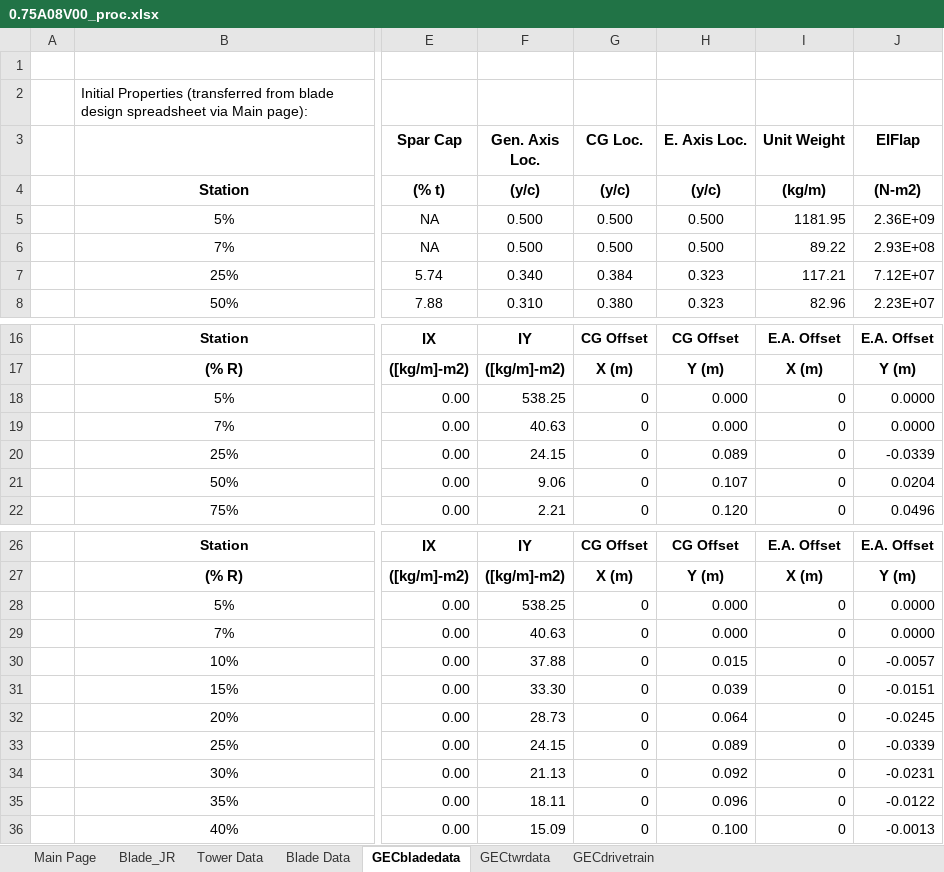
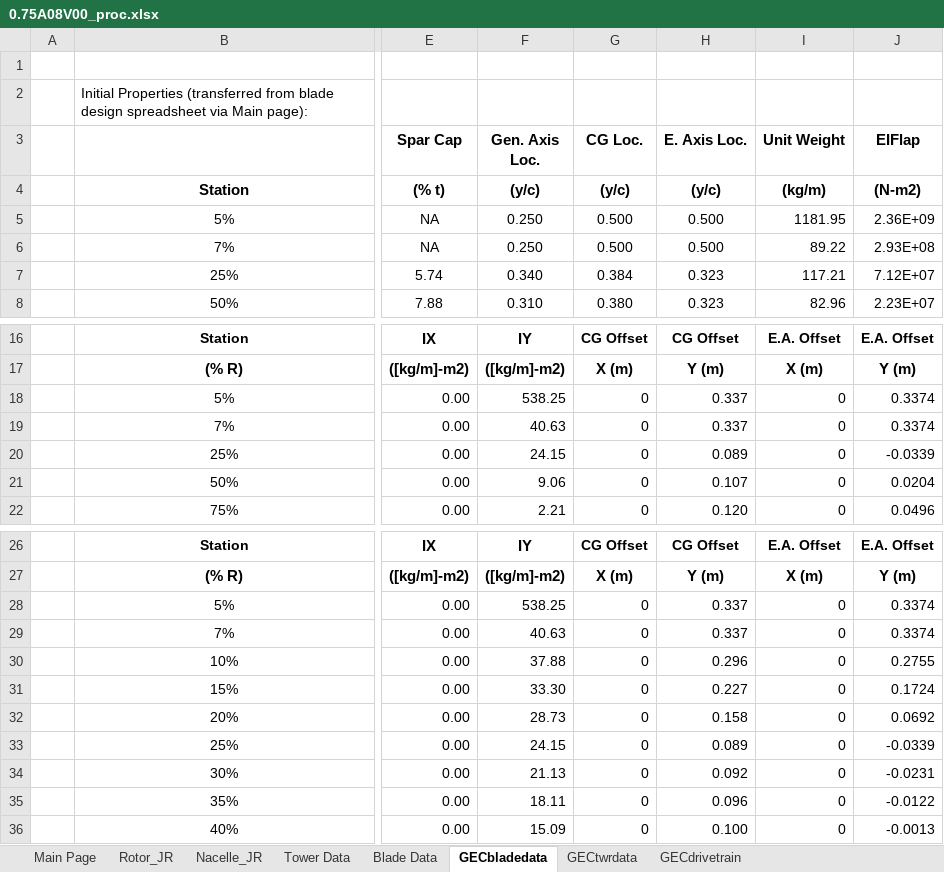
Before and after one commit to jennirinker/dissertation, an Excel workbook: FAST_models/WindPACT/excel_proc/turbines/0.75A08V00_proc.xlsx, sheet GECbladedata, drawn as a sheet; only a part is shown, gaps mark what is left out; values as stored, in another font and other column widths than the file's, no borders; charts and pictures not drawn; the diff names each change by its address in the sheet, - before the commit and + after, or states it on an @@ line.

```diff
--- a/FAST_models/WindPACT/excel_proc/turbines/0.75A08V00_proc.xlsx (sheet GECbladedata)
+++ b/FAST_models/WindPACT/excel_proc/turbines/0.75A08V00_proc.xlsx (sheet GECbladedata)
-sheet tab: Blade_JR
+sheet tab: Rotor_JR
+sheet tab: Nacelle_JR
-F5:F6 (Gen. Axis Loc.): 0.500
+F5:F6 (Gen. Axis Loc.): 0.250
-H18:H19 (E. Axis Loc.): 0.000
+H18:H19 (E. Axis Loc.): 0.337
-J18:J19 (EIFlap): 0.0000
+J18:J19 (EIFlap): 0.3374
-H28:H29 (E. Axis Loc.): 0.000
+H28:H29 (E. Axis Loc.): 0.337
-J28:J29 (EIFlap): 0.0000
+J28:J29 (EIFlap): 0.3374
-H30 (E. Axis Loc.): 0.015
+H30 (E. Axis Loc.): 0.296
-J30 (EIFlap): -0.0057
+J30 (EIFlap): 0.2755
-H31 (E. Axis Loc.): 0.039
+H31 (E. Axis Loc.): 0.227
-J31 (EIFlap): -0.0151
+J31 (EIFlap): 0.1724
-H32 (E. Axis Loc.): 0.064
+H32 (E. Axis Loc.): 0.158
-J32 (EIFlap): -0.0245
+J32 (EIFlap): 0.0692
```
Also changed, not shown: sheet Rotor_JR, sheet Main Page, sheet Blade Data, formulas that keep their value, charts or pictures, 18 other files.
